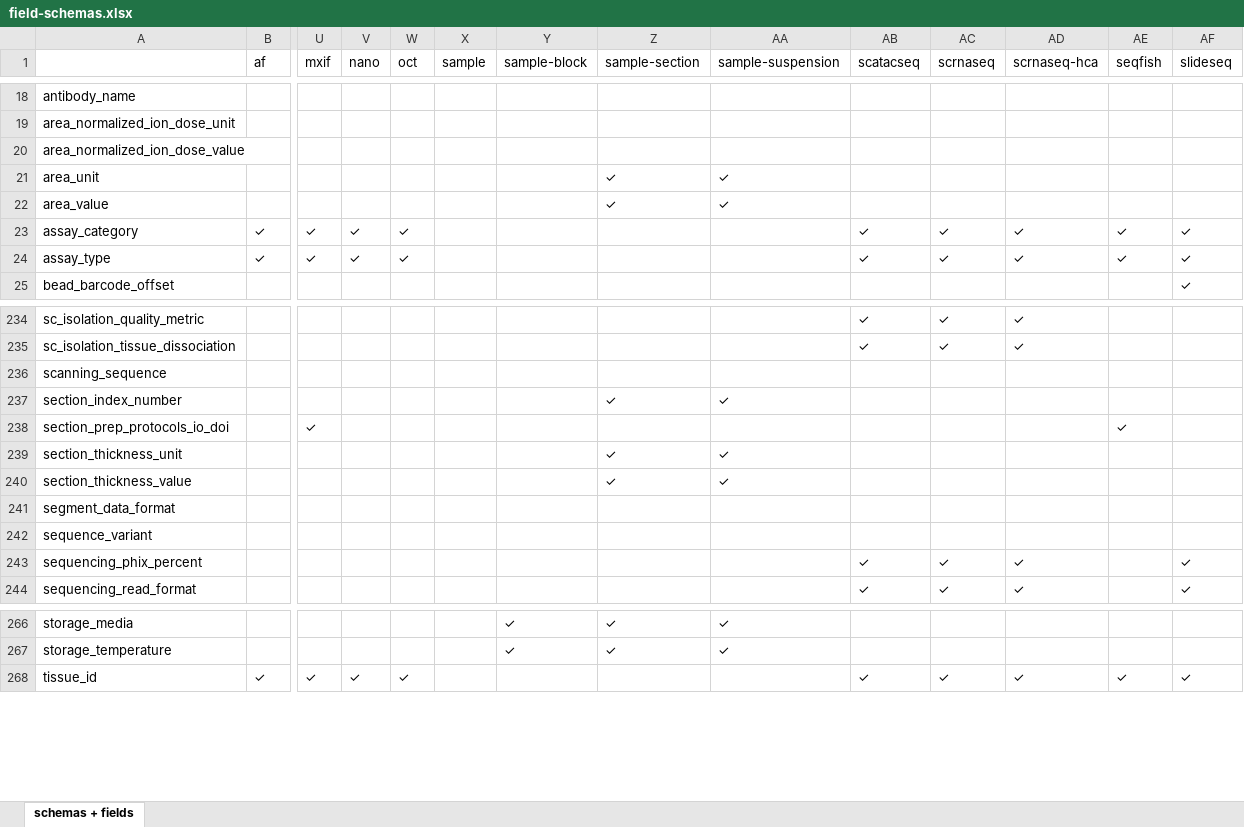
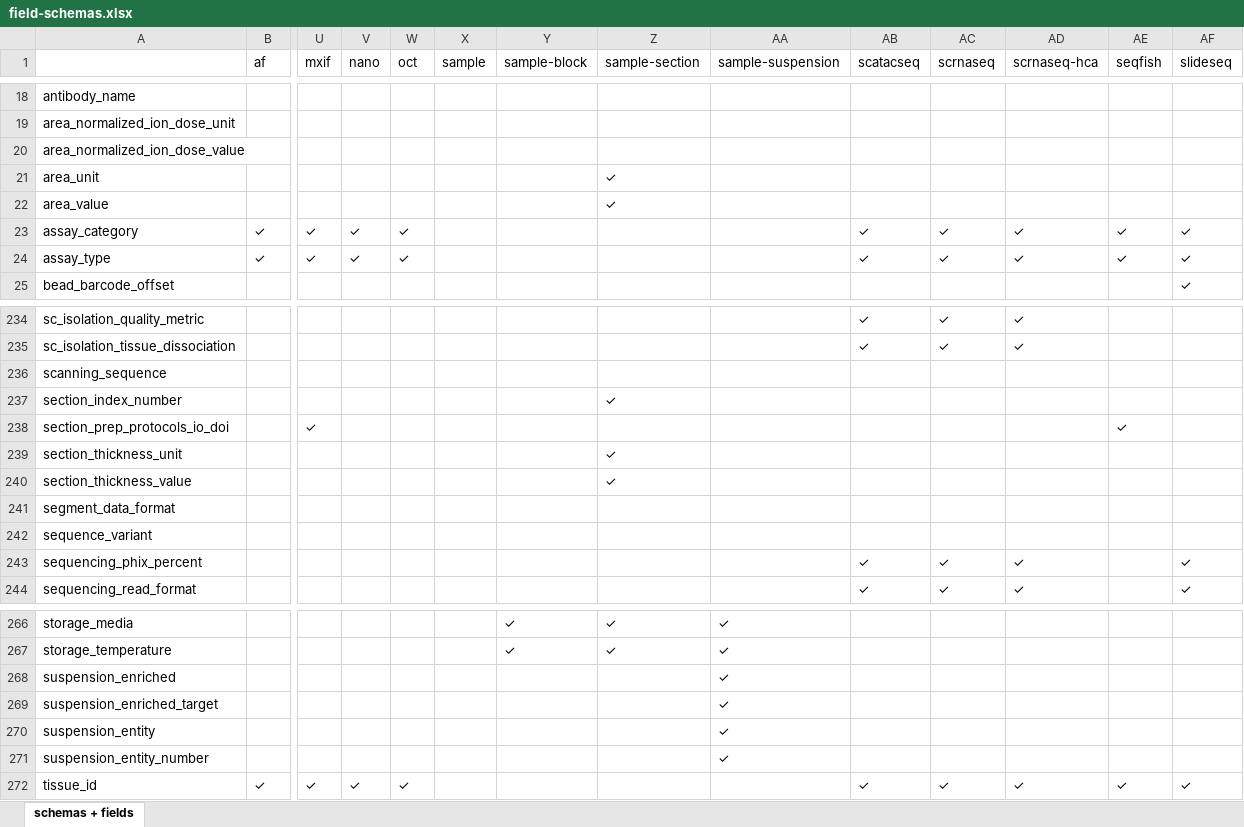
Before and after one commit to hubmapconsortium/ingest-validation-tools, an Excel workbook: docs/field-schemas.xlsx, sheet schemas + fields, drawn as a sheet; only a part is shown, gaps mark what is left out; values as stored, in another font and other column widths than the file's, no borders; rows hold the shown columns only; the diff names each change by its address in the sheet, - before the commit and + after, or states it on an @@ line.

```diff
--- a/docs/field-schemas.xlsx (sheet schemas + fields)
+++ b/docs/field-schemas.xlsx (sheet schemas + fields)
-AA21:AA22 (sample-suspension): ✓
+AA21:AA22 (sample-suspension): (empty)
-AA237 (sample-suspension): ✓
+AA237 (sample-suspension): (empty)
-AA239:AA240 (sample-suspension): ✓
+AA239:AA240 (sample-suspension): (empty)
+row 268: suspension_enriched |  |  |  |  |  |  |  | ✓
+row 269: suspension_enriched_target |  |  |  |  |  |  |  | ✓
+row 270: suspension_entity |  |  |  |  |  |  |  | ✓
+row 271: suspension_entity_number |  |  |  |  |  |  |  | ✓
```
Also changed, not shown: docs/sample-suspension/sample-suspension.xlsx, 10 other files.
